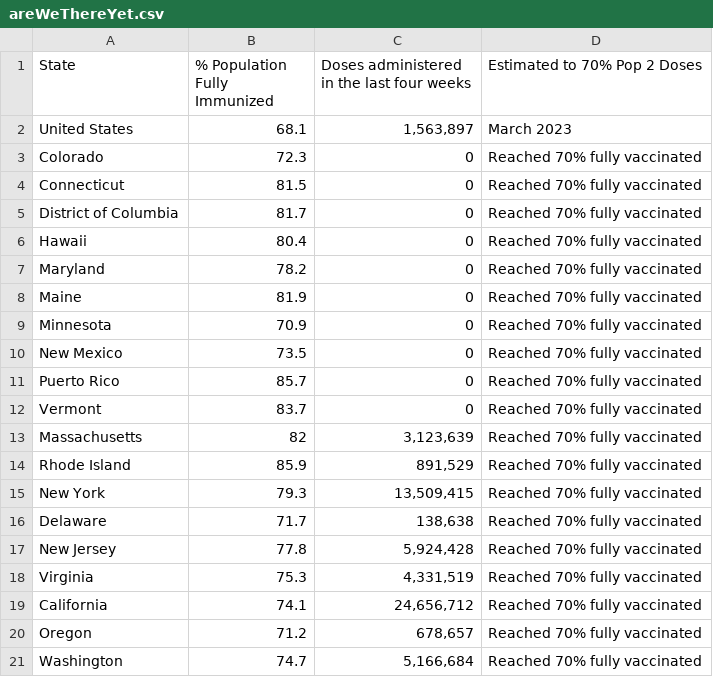
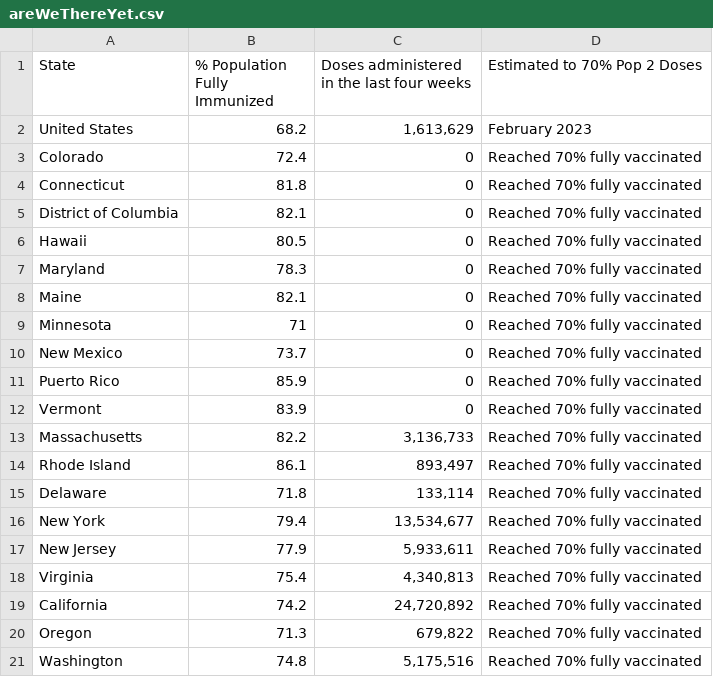
Before and after one commit to Dotdash-Data-Journalism/2021_2022_VWH_covid_vaccine_tracker, a CSV file: chartData/areWeThereYet.csv, drawn as a sheet; only a part is shown; the diff covers the shown part only.

```diff
--- a/chartData/areWeThereYet.csv
+++ b/chartData/areWeThereYet.csv
@@ -1,21 +1,21 @@
 State,% Population Fully Immunized,Doses administered in the last four weeks,Estimated to 70% Pop 2 Doses
-United States,68.1,"1,563,897",March 2023
-Colorado,72.3,         0,Reached 70% fully vaccinated
-Connecticut,81.5,         0,Reached 70% fully vaccinated
-District of Columbia,81.7,         0,Reached 70% fully vaccinated
-Hawaii,80.4,         0,Reached 70% fully vaccinated
-Maryland,78.2,         0,Reached 70% fully vaccinated
-Maine,81.9,         0,Reached 70% fully vaccinated
-Minnesota,70.9,         0,Reached 70% fully vaccinated
-New Mexico,73.5,         0,Reached 70% fully vaccinated
-Puerto Rico,85.7,         0,Reached 70% fully vaccinated
-Vermont,83.7,         0,Reached 70% fully vaccinated
-Massachusetts,82," 3,123,639",Reached 70% fully vaccinated
-Rhode Island,85.9,"   891,529",Reached 70% fully vaccinated
-New York,79.3,"13,509,415",Reached 70% fully vaccinated
-Delaware,71.7,"   138,638",Reached 70% fully vaccinated
-New Jersey,77.8," 5,924,428",Reached 70% fully vaccinated
-Virginia,75.3," 4,331,519",Reached 70% fully vaccinated
-California,74.1,"24,656,712",Reached 70% fully vaccinated
-Oregon,71.2,"   678,657",Reached 70% fully vaccinated
-Washington,74.7," 5,166,684",Reached 70% fully vaccinated
+United States,68.2,"1,613,629",February 2023
+Colorado,72.4,         0,Reached 70% fully vaccinated
+Connecticut,81.8,         0,Reached 70% fully vaccinated
+District of Columbia,82.1,         0,Reached 70% fully vaccinated
+Hawaii,80.5,         0,Reached 70% fully vaccinated
+Maryland,78.3,         0,Reached 70% fully vaccinated
+Maine,82.1,         0,Reached 70% fully vaccinated
+Minnesota,71,         0,Reached 70% fully vaccinated
+New Mexico,73.7,         0,Reached 70% fully vaccinated
+Puerto Rico,85.9,         0,Reached 70% fully vaccinated
+Vermont,83.9,         0,Reached 70% fully vaccinated
+Massachusetts,82.2," 3,136,733",Reached 70% fully vaccinated
+Rhode Island,86.1,"   893,497",Reached 70% fully vaccinated
+Delaware,71.8,"   133,114",Reached 70% fully vaccinated
+New York,79.4,"13,534,677",Reached 70% fully vaccinated
+New Jersey,77.9," 5,933,611",Reached 70% fully vaccinated
+Virginia,75.4," 4,340,813",Reached 70% fully vaccinated
+California,74.2,"24,720,892",Reached 70% fully vaccinated
+Oregon,71.3,"   679,822",Reached 70% fully vaccinated
+Washington,74.8," 5,175,516",Reached 70% fully vaccinated
```
Also changed, not shown: 44 edited cells elsewhere in this file, chartData/boosterMap.csv, chartData/cdcFullVaxByAge.csv, 4 other files.
